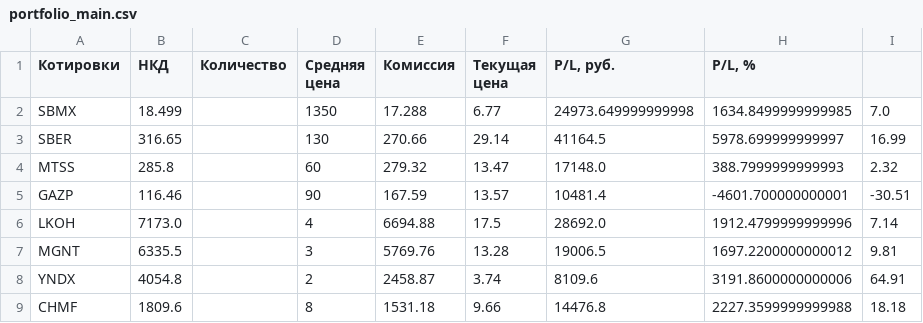
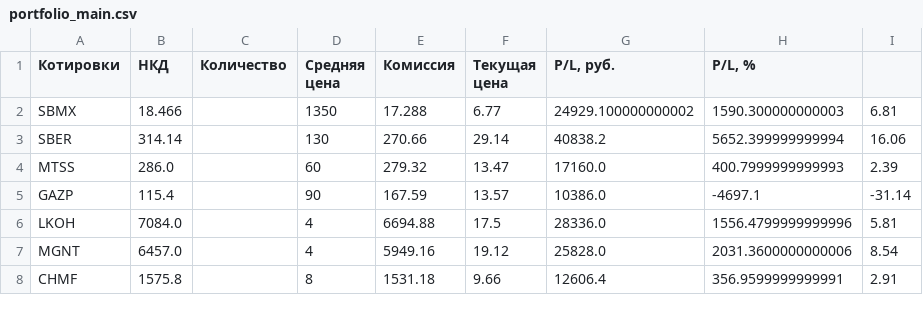
Before and after one commit to Athelbiban/learner, a CSV file: broker_report/portfolio_main.csv, drawn as a sheet; only a part is shown; the diff covers the shown part only.

```diff
--- a/broker_report/portfolio_main.csv
+++ b/broker_report/portfolio_main.csv
@@ -1,9 +1,8 @@
 Котировки,НКД,Количество,Средняя цена,Комиссия,Текущая цена,"P/L, руб.","P/L, %"
-SBMX,18.499,,1350,17.288,6.77,24973.649999999998,1634.8499999999985,7.0
-SBER,316.65,,130,270.66,29.14,41164.5,5978.699999999997,16.99
-MTSS,285.8,,60,279.32,13.47,17148.0,388.7999999999993,2.32
-GAZP,116.46,,90,167.59,13.57,10481.4,-4601.700000000001,-30.51
-LKOH,7173.0,,4,6694.88,17.5,28692.0,1912.4799999999996,7.14
-MGNT,6335.5,,3,5769.76,13.28,19006.5,1697.2200000000012,9.81
-YNDX,4054.8,,2,2458.87,3.74,8109.6,3191.8600000000006,64.91
-CHMF,1809.6,,8,1531.18,9.66,14476.8,2227.3599999999988,18.18
+SBMX,18.466,,1350,17.288,6.77,24929.100000000002,1590.300000000003,6.81
+SBER,314.14,,130,270.66,29.14,40838.2,5652.399999999994,16.06
+MTSS,286.0,,60,279.32,13.47,17160.0,400.7999999999993,2.39
+GAZP,115.4,,90,167.59,13.57,10386.0,-4697.1,-31.14
+LKOH,7084.0,,4,6694.88,17.5,28336.0,1556.4799999999996,5.81
+MGNT,6457.0,,4,5949.16,19.12,25828.0,2031.3600000000006,8.54
+CHMF,1575.8,,8,1531.18,9.66,12606.4,356.9599999999991,2.91
```
Also changed, not shown: 23 edited cells elsewhere in this file, broker_report/portfolio.csv, broker_report/transactions.csv.
